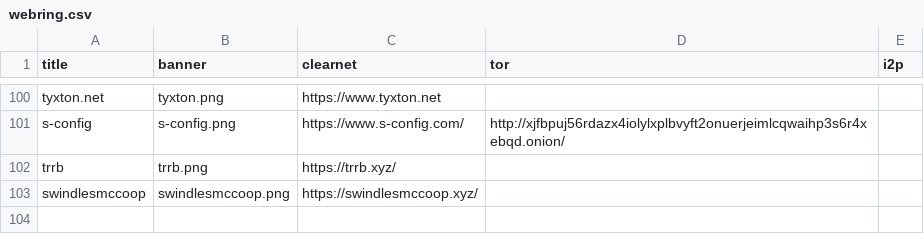
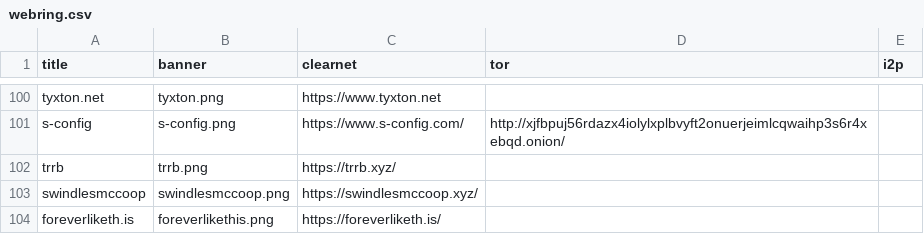
Before and after one commit to gattsuchan/lainchan-webring, a CSV file: webring.csv, drawn as a sheet; only a part is shown, gaps mark what is left out; the diff names each change by its address in the sheet, - before the commit and + after, or states it on an @@ line.

Commit message:
Update webring.csv

```diff
--- a/webring.csv
+++ b/webring.csv
+row 104: foreverliketh.is | foreverlikethis.png | https://foreverliketh.is/
```
